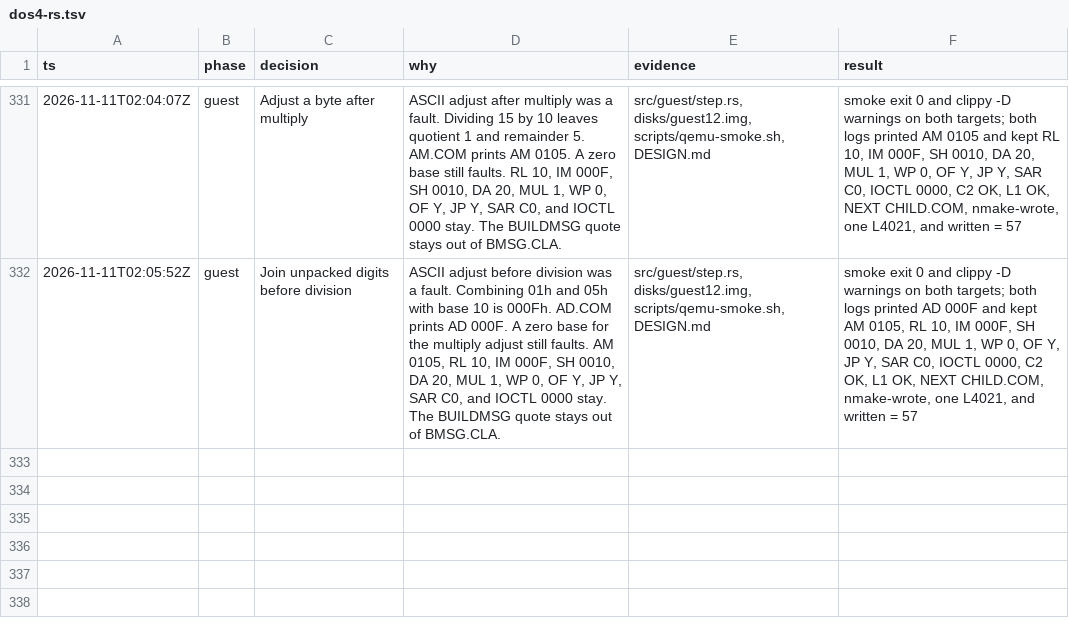
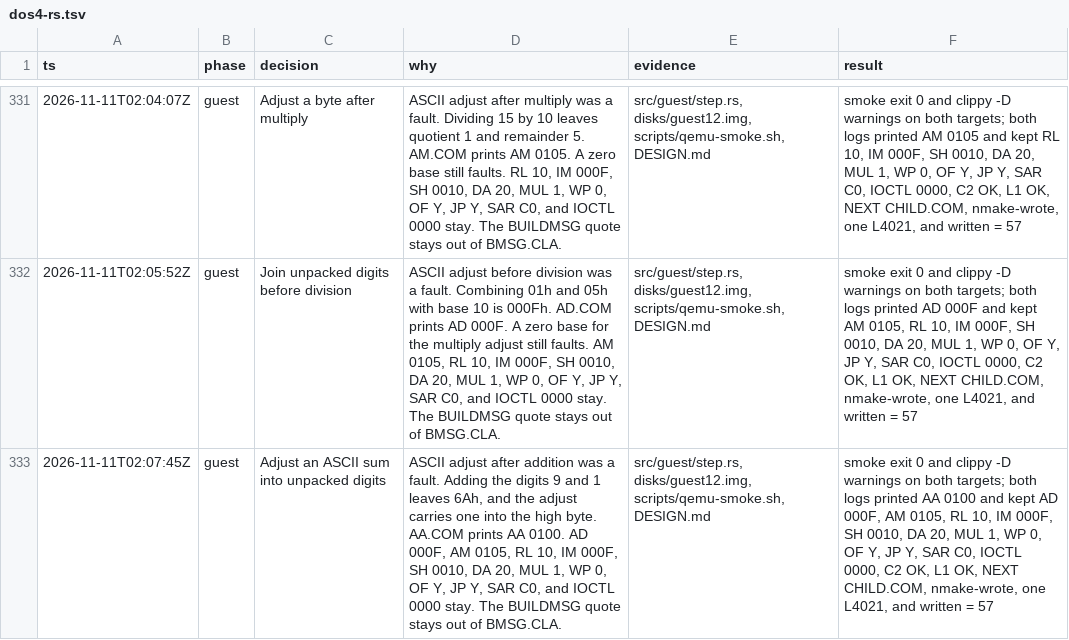
Before and after one commit to JamesLinYJ/DOS-RS, a TSV file: .audit/dos4-rs.tsv, drawn as a sheet; only a part is shown, gaps mark what is left out; the diff names each change by its address in the sheet, - before the commit and + after, or states it on an @@ line.

Commit message:
fix(guest): adjust an ASCII sum into unpacked digits
ASCII adjust after addition was a fault. AA.COM adds the digits 9 and
1 and prints AA 0100.

```diff
--- a/.audit/dos4-rs.tsv
+++ b/.audit/dos4-rs.tsv
+row 333: 2026-11-11T02:07:45Z | guest | Adjust an ASCII sum into unpacked digits | ASCII adjust after addition was a fault. Adding the digits 9 and 1 leaves 6Ah, and the adjust carries one into the high byte. AA.COM prints AA 0100. AD 000F, AM 0105, RL 10, IM 000F, SH 0010, DA 20, MUL 1, WP 0, OF Y, JP Y, SAR C0, and IOCTL 0000 stay. The BUILDMSG quote stays out of BMSG.CLA. | src/guest/step.rs, disks/guest12.img, scripts/qemu-smoke.sh, DESIGN.md | smoke exit 0 and clippy -D warnings on both targets; both logs printed AA 0100 and kept AD 000F, AM 0105, RL 10, IM 000F, SH 0010, DA 20, MUL 1, WP 0, OF Y, JP Y, SAR C0, IOCTL 0000, C2 OK, L1 OK, NEXT CHILD.COM, nmake-wrote, one L4021, and written = 57
```
Also changed, not shown: 7 other files.
